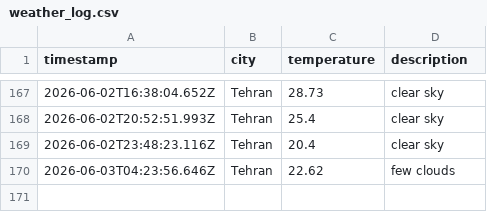
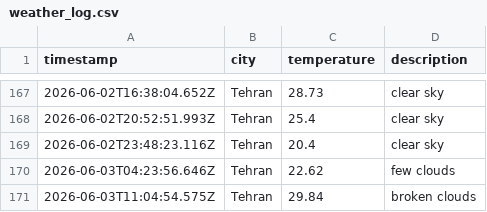
Before and after one commit to 0BluSky0/Weather-app-js, a CSV file: data/weather_log.csv, drawn as a sheet; only a part is shown, gaps mark what is left out; the diff names each change by its address in the sheet, - before the commit and + after, or states it on an @@ line.

```diff
--- a/data/weather_log.csv
+++ b/data/weather_log.csv
+row 171: 2026-06-03T11:04:54.575Z | Tehran | 29.84 | broken clouds
```
Also changed, not shown: 1 other file.
